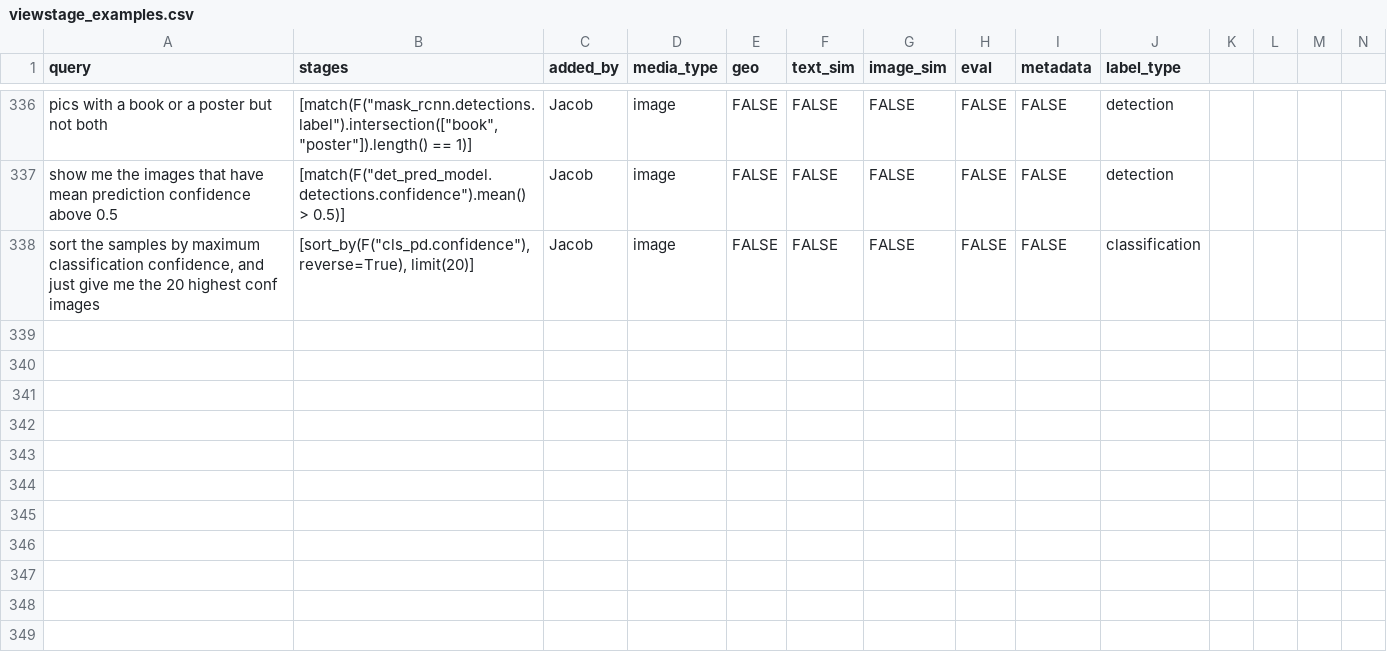
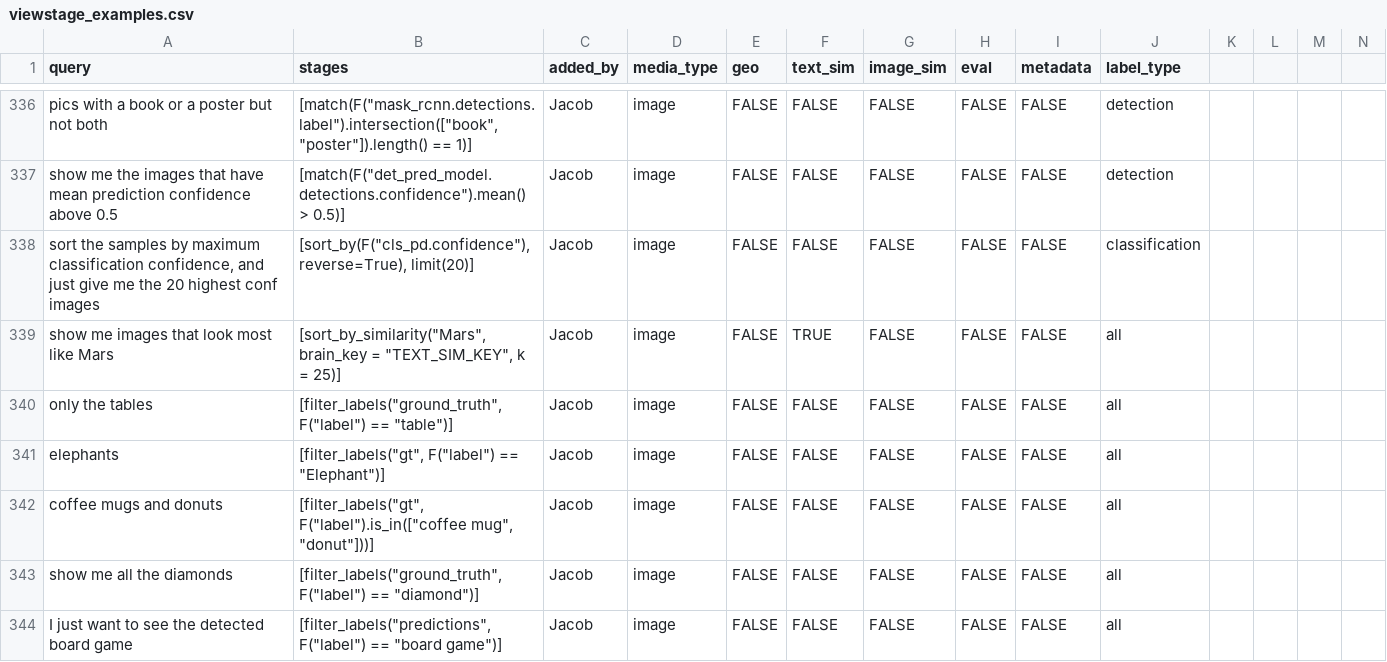
Before and after one commit to voxel51/voxelgpt, a CSV file: examples/viewstage_examples.csv, drawn as a sheet; only a part is shown, gaps mark what is left out; rows hold the shown columns only; the diff covers the shown part only; the diff names each change by its address in the sheet, - before the commit and + after, or states it on an @@ line.

Commit message:
better post-processing for filter_labels

```diff
--- a/examples/viewstage_examples.csv
+++ b/examples/viewstage_examples.csv
+row 339: show me images that look most like Mars | [sort_by_similarity("Mars", brain_key = "TEXT_SIM_KEY", k = 25)] | Jacob | image | FALSE | TRUE | FALSE | FALSE | FALSE | all
+row 340: only the tables | [filter_labels("ground_truth", F("label") == "table")] | Jacob | image | FALSE | FALSE | FALSE | FALSE | FALSE | all
+row 341: elephants | [filter_labels("gt", F("label") == "Elephant")] | Jacob | image | FALSE | FALSE | FALSE | FALSE | FALSE | all
+row 342: coffee mugs and donuts | [filter_labels("gt", F("label").is_in(["coffee mug", "donut"]))] | Jacob | image | FALSE | FALSE | FALSE | FALSE | FALSE | all
+row 343: show me all the diamonds | [filter_labels("ground_truth", F("label") == "diamond")] | Jacob | image | FALSE | FALSE | FALSE | FALSE | FALSE | all
+row 344: I just want to see the detected board game | [filter_labels("predictions", F("label") == "board game")] | Jacob | image | FALSE | FALSE | FALSE | FALSE | FALSE | all
```
Also changed, not shown: 5 added rows and 4 edited cells elsewhere in this file, 3 other files.
